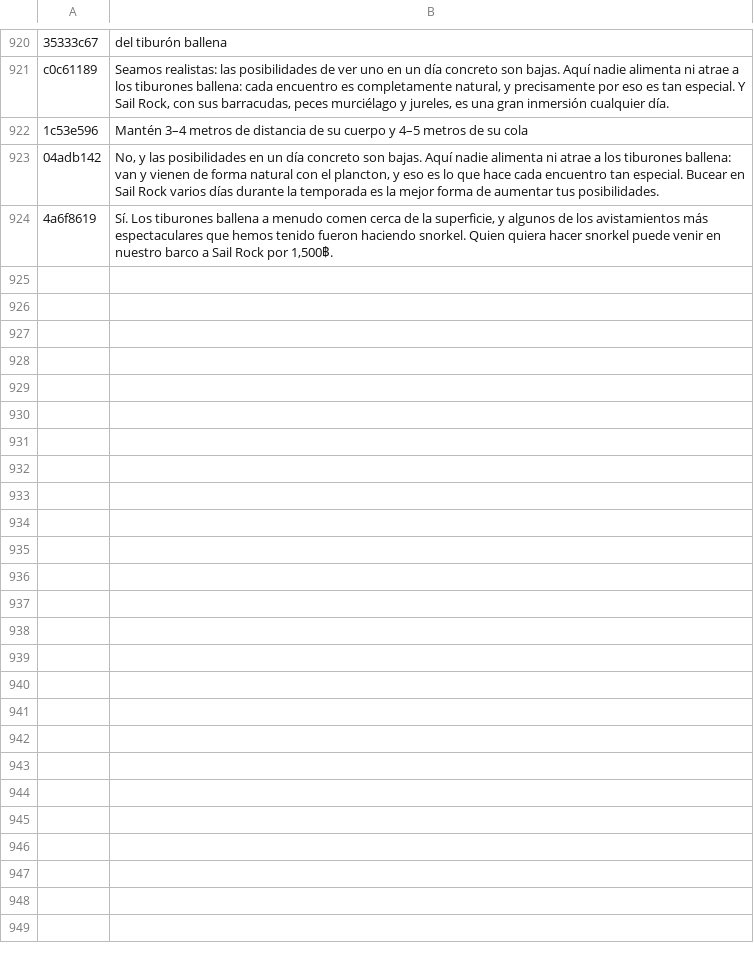
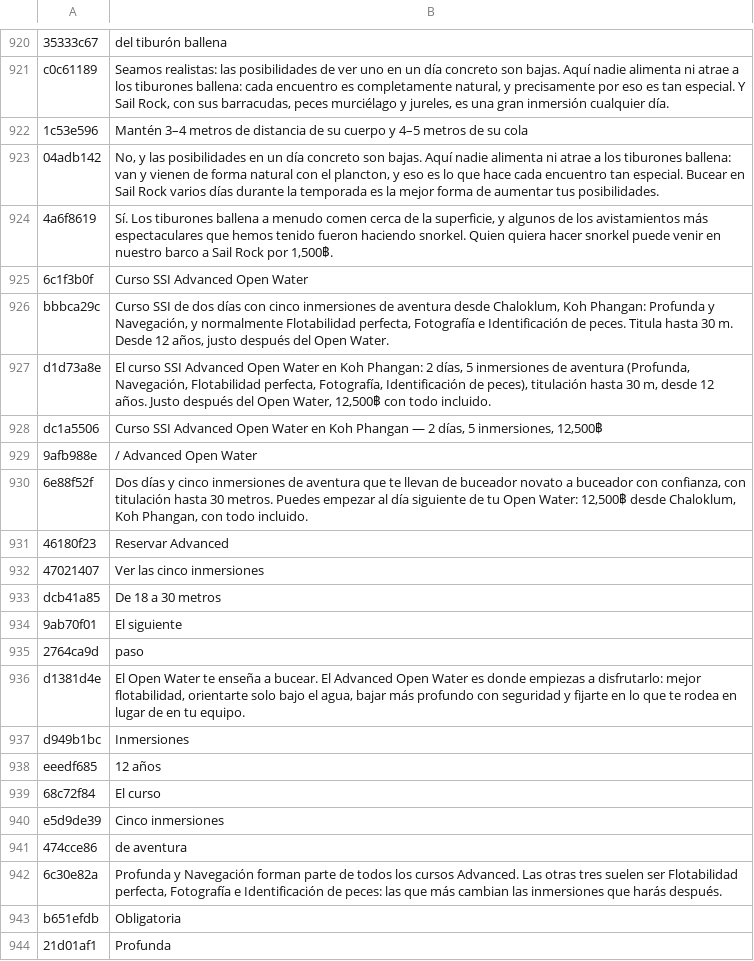
Before and after one commit to BorisTDB/diversboatkpg, a TSV file: tools/i18n/es.tsv, drawn as a sheet; only a part is shown, gaps mark what is left out; the diff covers the shown part only; the diff names each change by its address in the sheet, - before the commit and + after, or states it on an @@ line.

```diff
--- a/tools/i18n/es.tsv
+++ b/tools/i18n/es.tsv
+row 925: 6c1f3b0f | Curso SSI Advanced Open Water
+row 926: bbbca29c | Curso SSI de dos días con cinco inmersiones de aventura desde Chaloklum, Koh Phangan: Profunda y Navegación, y normalmente Flotabilidad perfecta, Fotografía e Identificación de peces. Titula hasta 30 m. Desde 12 años, justo después del Open Water.
+row 927: d1d73a8e | El curso SSI Advanced Open Water en Koh Phangan: 2 días, 5 inmersiones de aventura (Profunda, Navegación, Flotabilidad perfecta, Fotografía, Identificación de peces), titulación hasta 30 m, desde 12 años. Justo después del Open Water, 12,500฿ con todo incluido.
+row 928: dc1a5506 | Curso SSI Advanced Open Water en Koh Phangan — 2 días, 5 inmersiones, 12,500฿
+row 929: 9afb988e | / Advanced Open Water
+row 930: 6e88f52f | Dos días y cinco inmersiones de aventura que te llevan de buceador novato a buceador con confianza, con titulación hasta 30 metros. Puedes empezar al día siguiente de tu Open Water: 12,500฿ desde Chaloklum, Koh Phangan, con todo incluido.
+row 931: 46180f23 | Reservar Advanced
+row 932: 47021407 | Ver las cinco inmersiones
+row 933: dcb41a85 | De 18 a 30 metros
+row 934: 9ab70f01 | El siguiente
+row 935: 2764ca9d | paso
+row 936: d1381d4e | El Open Water te enseña a bucear. El Advanced Open Water es donde empiezas a disfrutarlo: mejor flotabilidad, orientarte solo bajo el agua, bajar más profundo con seguridad y fijarte en lo que te rodea en lugar de en tu equipo.
+row 937: d949b1bc | Inmersiones
+row 938: eeedf685 | 12 años
+row 939: 68c72f84 | El curso
+row 940: e5d9de39 | Cinco inmersiones
+row 941: 474cce86 | de aventura
+row 942: 6c30e82a | Profunda y Navegación forman parte de todos los cursos Advanced. Las otras tres suelen ser Flotabilidad perfecta, Fotografía e Identificación de peces: las que más cambian las inmersiones que harás después.
+row 943: b651efdb | Obligatoria
+row 944: 21d01af1 | Profunda
```
Also changed, not shown: 47 added rows elsewhere in this file, tools/i18n/fr.tsv, 10 other files.
